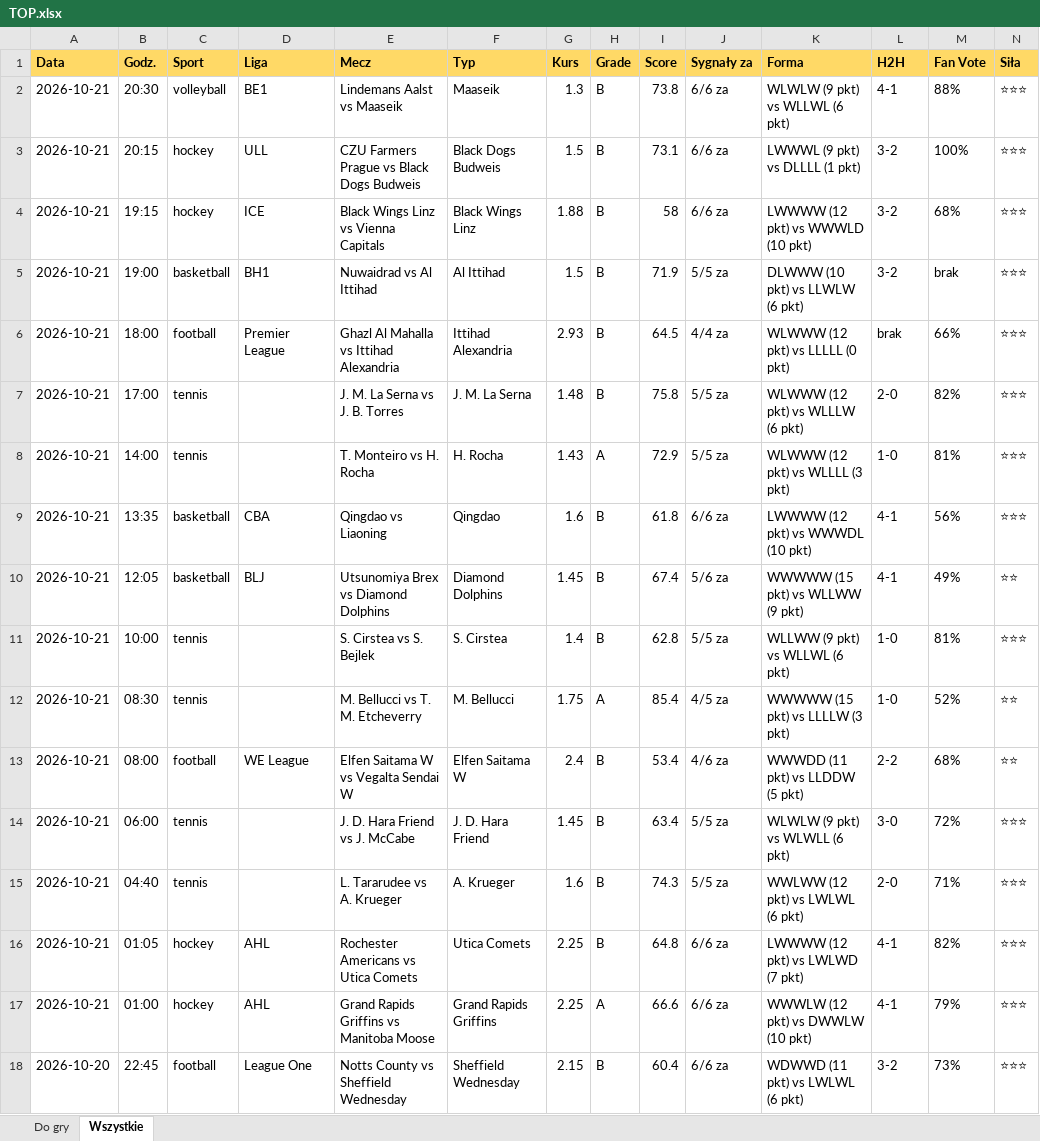
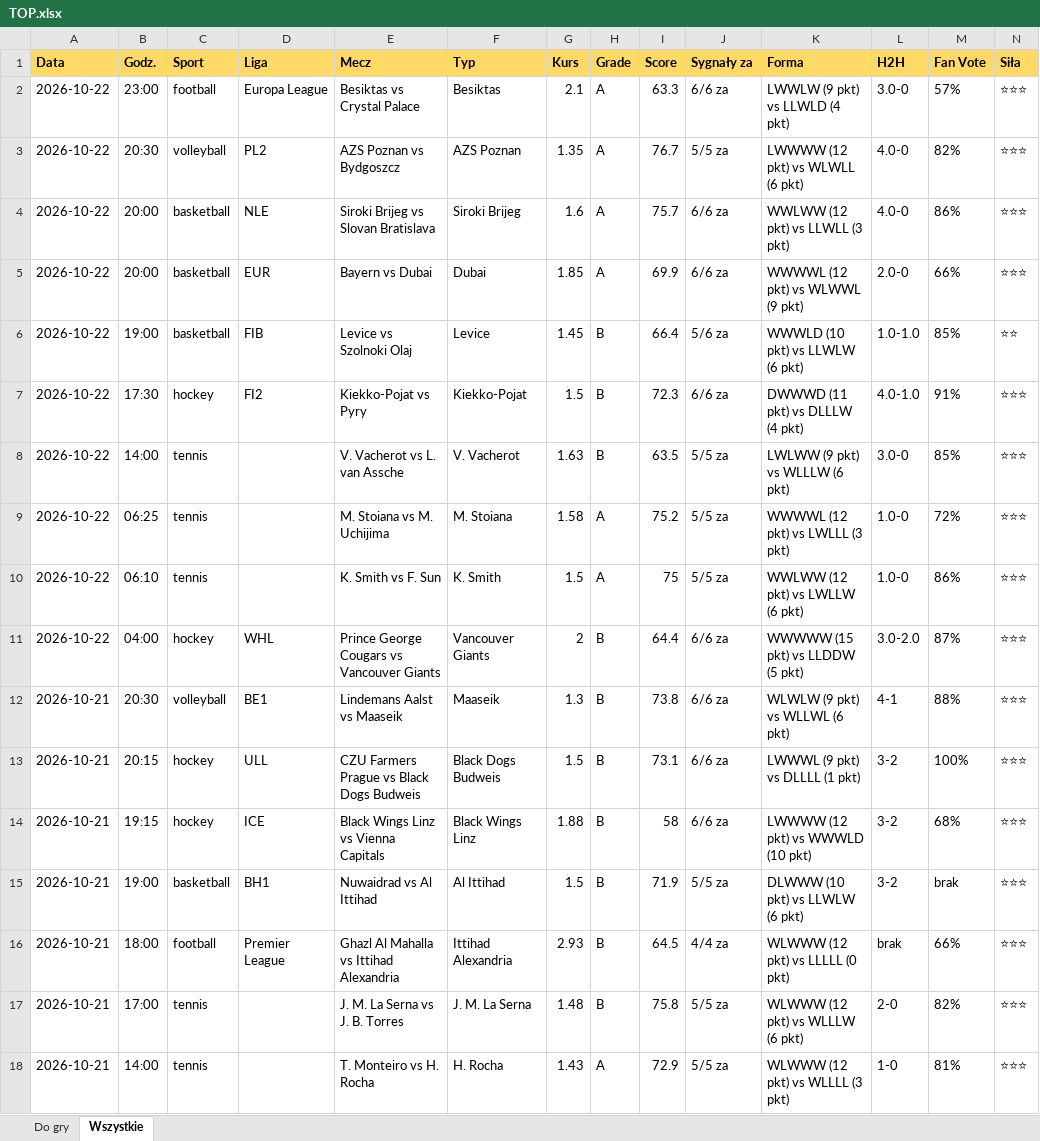
Before and after one commit to JKM872/zapasowy1903138-2, an Excel workbook: results/TOP.xlsx, sheet Wszystkie, drawn as a sheet; only a part is shown; the shorter side is filled out with more unchanged rows; values as stored, in another font and other column widths than the file's, no borders; rows hold the shown columns only; the diff names each change by its address in the sheet, - before the commit and + after, or states it on an @@ line.

```diff
--- a/results/TOP.xlsx (sheet Wszystkie)
+++ b/results/TOP.xlsx (sheet Wszystkie)
+row 2: 2026-10-22 | 23:00 | football | Europa League | Besiktas vs Crystal Palace | Besiktas | 2.1 | A | 63.3 | 6/6 za | LWWLW (9 pkt) vs LLWLD (4 pkt) | 3.0-0 | 57% | ⭐⭐⭐
+row 3: 2026-10-22 | 20:30 | volleyball | PL2 | AZS Poznan vs Bydgoszcz | AZS Poznan | 1.35 | A | 76.7 | 5/5 za | LWWWW (12 pkt) vs WLWLL (6 pkt) | 4.0-0 | 82% | ⭐⭐⭐
+row 4: 2026-10-22 | 20:00 | basketball | NLE | Siroki Brijeg vs Slovan Bratislava | Siroki Brijeg | 1.6 | A | 75.7 | 6/6 za | WWLWW (12 pkt) vs LLWLL (3 pkt) | 4.0-0 | 86% | ⭐⭐⭐
+row 5: 2026-10-22 | 20:00 | basketball | EUR | Bayern vs Dubai | Dubai | 1.85 | A | 69.9 | 6/6 za | WWWWL (12 pkt) vs WLWWL (9 pkt) | 2.0-0 | 66% | ⭐⭐⭐
+row 6: 2026-10-22 | 19:00 | basketball | FIB | Levice vs Szolnoki Olaj | Levice | 1.45 | B | 66.4 | 5/6 za | WWWLD (10 pkt) vs LLWLW (6 pkt) | 1.0-1.0 | 85% | ⭐⭐
+row 7: 2026-10-22 | 17:30 | hockey | FI2 | Kiekko-Pojat vs Pyry | Kiekko-Pojat | 1.5 | B | 72.3 | 6/6 za | DWWWD (11 pkt) vs DLLLW (4 pkt) | 4.0-1.0 | 91% | ⭐⭐⭐
+row 8: 2026-10-22 | 14:00 | tennis |  | V. Vacherot vs L. van Assche | V. Vacherot | 1.63 | B | 63.5 | 5/5 za | LWLWW (9 pkt) vs WLLLW (6 pkt) | 3.0-0 | 85% | ⭐⭐⭐
+row 9: 2026-10-22 | 06:25 | tennis |  | M. Stoiana vs M. Uchijima | M. Stoiana | 1.58 | A | 75.2 | 5/5 za | WWWWL (12 pkt) vs LWLLL (3 pkt) | 1.0-0 | 72% | ⭐⭐⭐
+row 10: 2026-10-22 | 06:10 | tennis |  | K. Smith vs F. Sun | K. Smith | 1.5 | A | 75 | 5/5 za | WWLWW (12 pkt) vs LWLLW (6 pkt) | 1.0-0 | 86% | ⭐⭐⭐
+row 11: 2026-10-22 | 04:00 | hockey | WHL | Prince George Cougars vs Vancouver Giants | Vancouver Giants | 2 | B | 64.4 | 6/6 za | WWWWW (15 pkt) vs LLDDW (5 pkt) | 3.0-2.0 | 87% | ⭐⭐⭐
```
Also changed, not shown: sheet Do gry, 2 other files.
